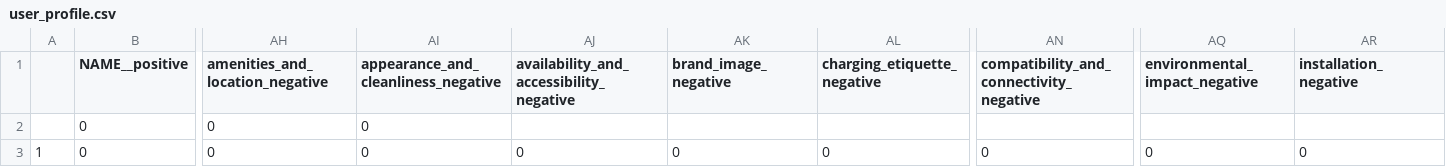
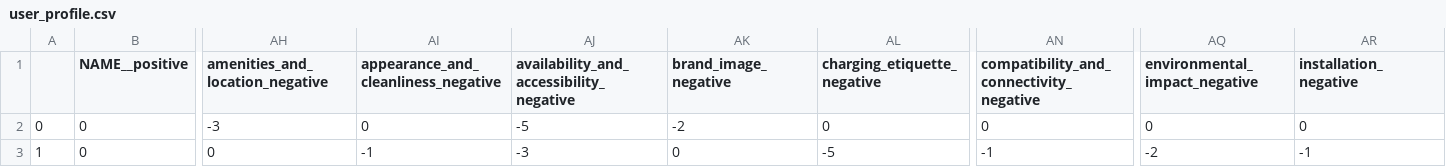
Before and after one commit to priest-yang/Electrifind, a CSV file: data/user_profile.csv, drawn as a sheet; only a part is shown, gaps mark what is left out; removed rows and columns are numbered as before the commit, all else as after; rows hold the shown columns only; the diff names each change by its address in the sheet, - before the commit and + after, or states it on an @@ line.

```diff
--- a/data/user_profile.csv
+++ b/data/user_profile.csv
-row 2:  | 0 | 0 | 0
+row 2: 0 | 0 | -3 | 0 | -5 | -2 | 0 | 0 | 0 | 0
-AI3: 0
+AI3: -1
-AJ3: 0
+AJ3: -3
-AL3 (charging_etiquette_negative): 0
+AL3 (charging_etiquette_negative): -5
-AN3: 0
+AN3: -1
-AQ3 (environmental_impact_negative): 0
+AQ3 (environmental_impact_negative): -2
-AR3 (installation_negative): 0
+AR3 (installation_negative): -1
```
Also changed, not shown: 7 other files.
